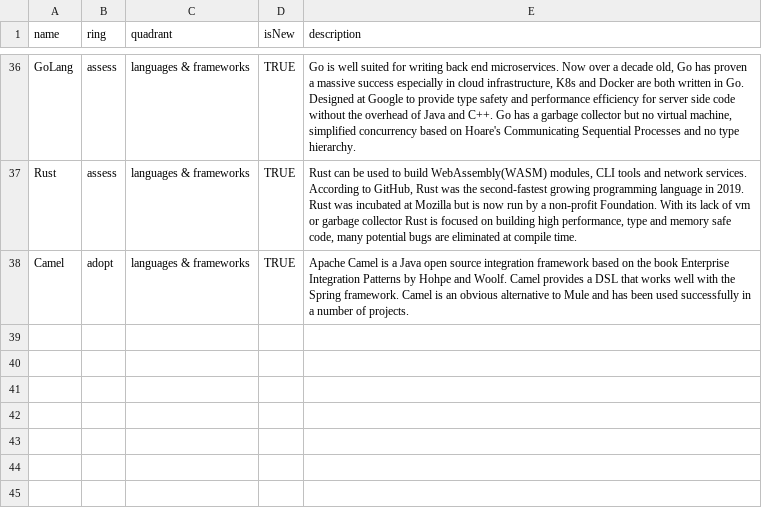
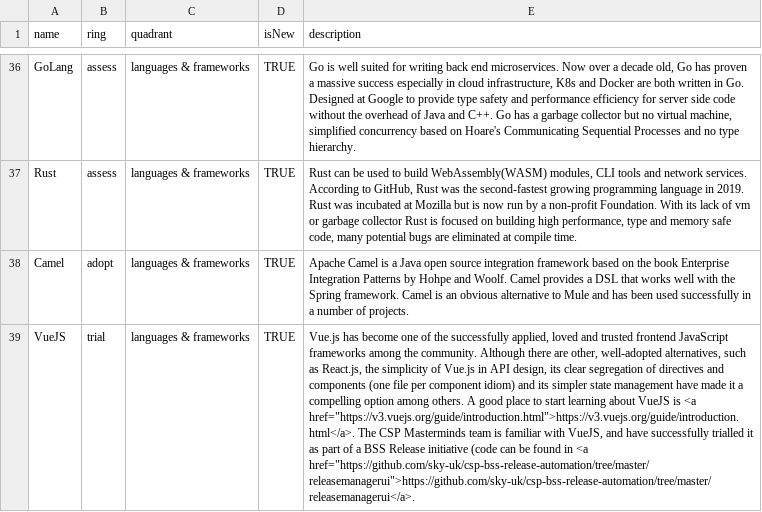
Before and after one commit to sky-uk/csp-tech-radar, a CSV file: csp-tech-radar.csv, drawn as a sheet; only a part is shown, gaps mark what is left out; the diff names each change by its address in the sheet, - before the commit and + after, or states it on an @@ line.

Commit message:
Added VueJS to trial in languages and frameworks

```diff
--- a/csp-tech-radar.csv
+++ b/csp-tech-radar.csv
+row 39: VueJS | trial | languages & frameworks | TRUE | Vue.js has become one of the successfully applied, loved and trusted frontend JavaScript frameworks among the community. Although there are other, well-adopted alternatives, such as React.js, the simplicity of Vue.js in API design, its clear segregation of directives and components (one file per component idiom) and its simpler state management have made it a compelling option among others. A good place to start learning about VueJS is <a href="https://v3.vuejs.org/guide/introduction.html">https://v3.vuejs.org/guide/introduction.html</a>. The CSP Masterminds team is familiar with VueJS, and have successfully trialled it as part of a BSS Release initiative (code can be found in <a href="https://github.com/sky-uk/csp-bss-release-automation/tree/master/releasemanagerui">https://github.com/sky-uk/csp-bss-release-automation/tree/master/releasemanagerui</a>.
```
